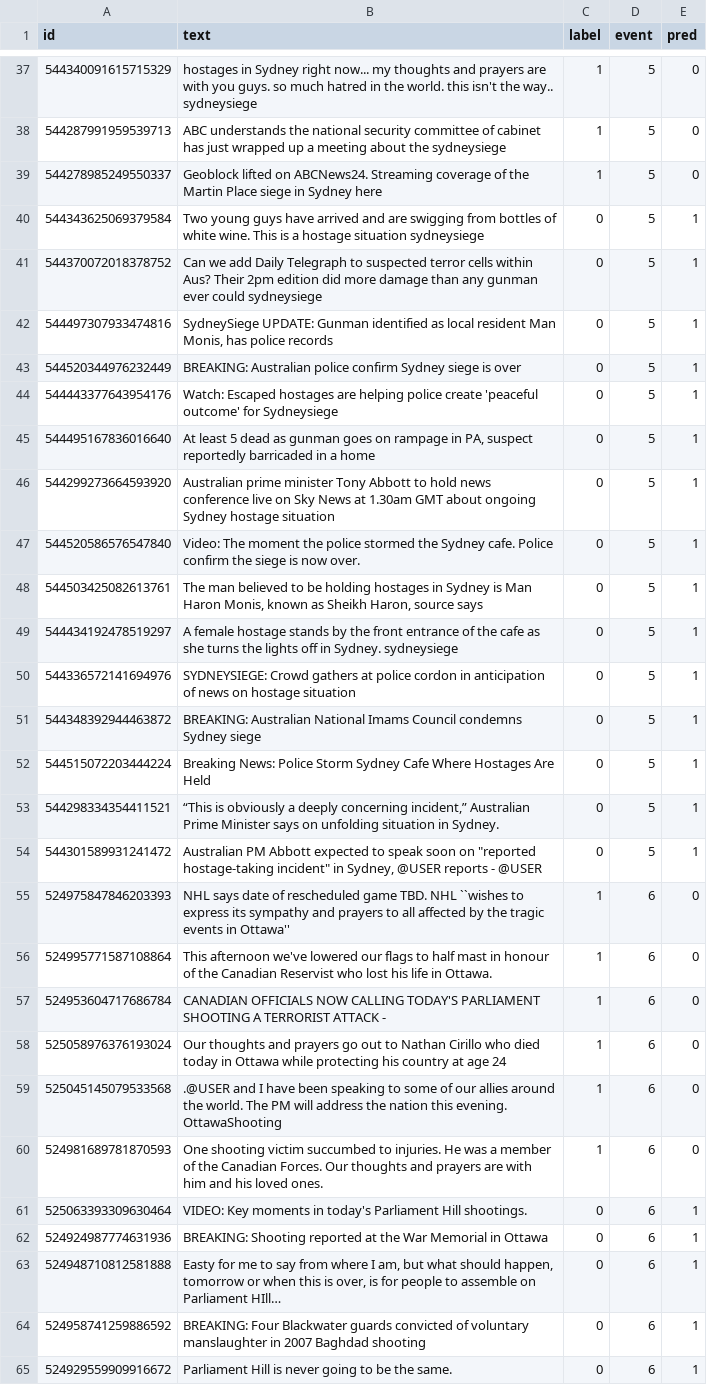
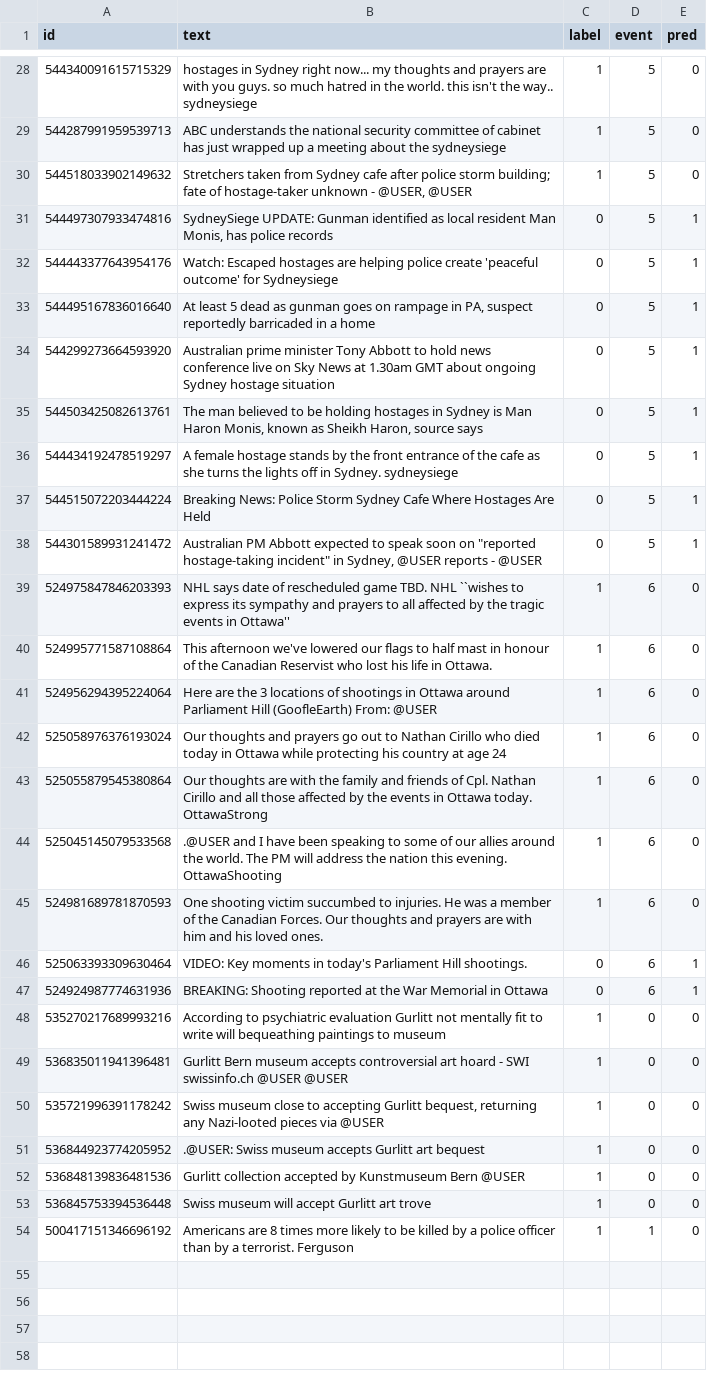
Before and after one commit to Pron-lei/rumor-detector, a CSV file: outputs/errors_lr.csv, drawn as a sheet; only a part is shown, gaps mark what is left out; the shorter side is filled out with more unchanged rows; the diff covers the shown part only.

```diff
--- a/outputs/errors_lr.csv
+++ b/outputs/errors_lr.csv
@@ -38,7 +29,4 @@
 544287991959539713,ABC understands the national security committee of cabinet has just wrapped up a meeting about the sydneysiege,1,5,0
-544278985249550337,Geoblock lifted on ABCNews24. Streaming coverage of the Martin Place siege in Sydney here,1,5,0
-544343625069379584,Two young guys have arrived and are swigging from bottles of white wine. This is a hostage situation sydneysiege,0,5,1
-544370072018378752,Can we add Daily Telegraph to suspected terror cells within Aus? Their 2pm edition did more damage than any gunman ever could sydneysiege,0,5,1
+544518033902149632,"Stretchers taken from Sydney cafe after police storm building; fate of hostage-taker unknown - @USER, @USER",1,5,0
 544497307933474816,"SydneySiege UPDATE: Gunman identified as local resident Man Monis, has police records",0,5,1
-544520344976232449,BREAKING: Australian police confirm Sydney siege is over,0,5,1
 544443377643954176,Watch: Escaped hostages are helping police create 'peaceful outcome' for Sydneysiege,0,5,1
@@ -46,9 +34,5 @@
 544299273664593920,Australian prime minister Tony Abbott to hold news conference live on Sky News at 1.30am GMT about ongoing Sydney hostage situation,0,5,1
-544520586576547840,Video: The moment the police stormed the Sydney cafe. Police confirm the siege is now over.,0,5,1
 544503425082613761,"The man believed to be holding hostages in Sydney is Man Haron Monis, known as Sheikh Haron, source says",0,5,1
 544434192478519297,A female hostage stands by the front entrance of the cafe as she turns the lights off in Sydney. sydneysiege,0,5,1
-544336572141694976,SYDNEYSIEGE: Crowd gathers at police cordon in anticipation of news on hostage situation,0,5,1
-544348392944463872,BREAKING: Australian National Imams Council condemns Sydney siege,0,5,1
 544515072203444224,Breaking News: Police Storm Sydney Cafe Where Hostages Are Held,0,5,1
-544298334354411521,"“This is obviously a deeply concerning incident,” Australian Prime Minister says on unfolding situation in Sydney.",0,5,1
 544301589931241472,"Australian PM Abbott expected to speak soon on ""reported hostage-taking incident"" in Sydney, @USER reports - @USER",0,5,1
@@ -56,4 +40,5 @@
 524995771587108864,This afternoon we've lowered our flags to half mast in honour of the Canadian Reservist who lost his life in Ottawa.,1,6,0
-524953604717686784,CANADIAN OFFICIALS NOW CALLING TODAY'S PARLIAMENT SHOOTING A TERRORIST ATTACK -,1,6,0
+524956294395224064,Here are the 3 locations of shootings in Ottawa around Parliament Hill (GoofleEarth) From: @USER,1,6,0
 525058976376193024,Our thoughts and prayers go out to Nathan Cirillo who died today in Ottawa while protecting his country at age 24,1,6,0
+525055879545380864,Our thoughts are with the family and friends of Cpl. Nathan Cirillo and all those affected by the events in Ottawa today. OttawaStrong,1,6,0
 525045145079533568,.@USER and I have been speaking to some of our allies around the world. The PM will address the nation this evening. OttawaShooting,1,6,0
@@ -62,4 +47 @@
 524924987774631936,BREAKING: Shooting reported at the War Memorial in Ottawa,0,6,1
-524948710812581888,"Easty for me to say from where I am, but what should happen, tomorrow or when this is over, is for people to assemble on Parliament HIll…",0,6,1
-524958741259886592,BREAKING: Four Blackwater guards convicted of voluntary manslaughter in 2007 Baghdad shooting,0,6,1
-524929559909916672,Parliament Hill is never going to be the same.,0,6,1
```
Also changed, not shown: 1 added row, 12 removed rows and 2 edited cells elsewhere in this file, outputs/metrics.csv, 5 other files.
